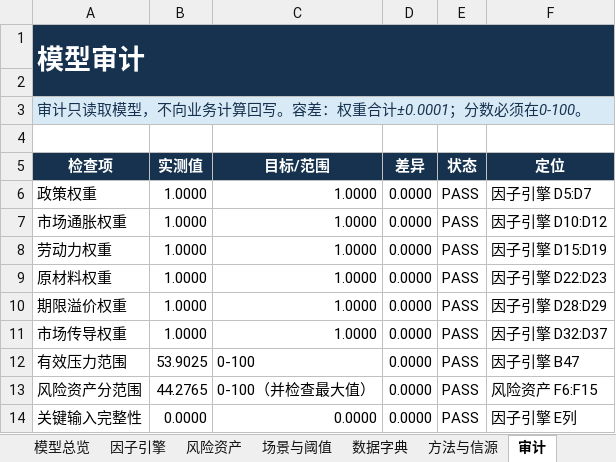
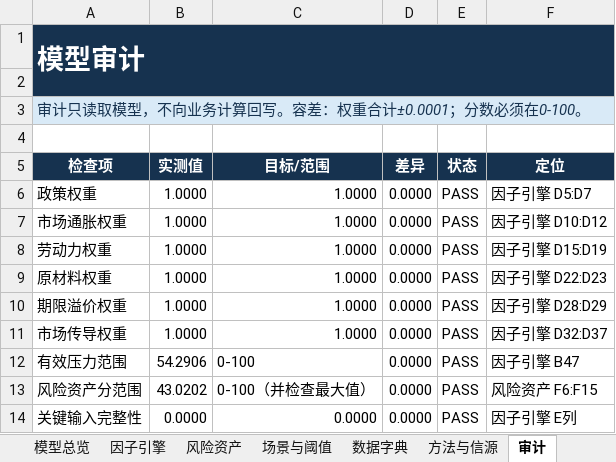
Before and after one commit to marvinbai303-ops/workspace, an Excel workbook: 产业趋势研究&选股/君君美债利率模型_自动刷新/output/君君美债利率模型_最新.xlsx, sheet 审计, drawn as a sheet; values as stored, in another font and other column widths than the file's, no borders; the diff names each change by its address in the sheet, - before the commit and + after, or states it on an @@ line.

```diff
--- a/产业趋势研究&选股/君君美债利率模型_自动刷新/output/君君美债利率模型_最新.xlsx (sheet 审计)
+++ b/产业趋势研究&选股/君君美债利率模型_自动刷新/output/君君美债利率模型_最新.xlsx (sheet 审计)
-B12 (实测值): 53.9025
+B12 (实测值): 54.2906
-B13 (实测值): 44.2765
+B13 (实测值): 43.0202
```
Also changed, not shown: sheet 因子引擎, sheet 模型总览, sheet 场景与阈值, sheet 风险资产, charts or pictures, 产业趋势研究&选股/美国通胀压力温度计/美国通胀压力温度计_试算_20261011.xlsx, 23 other files.
